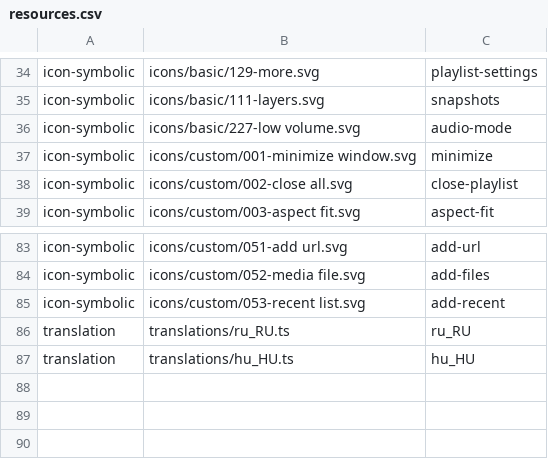
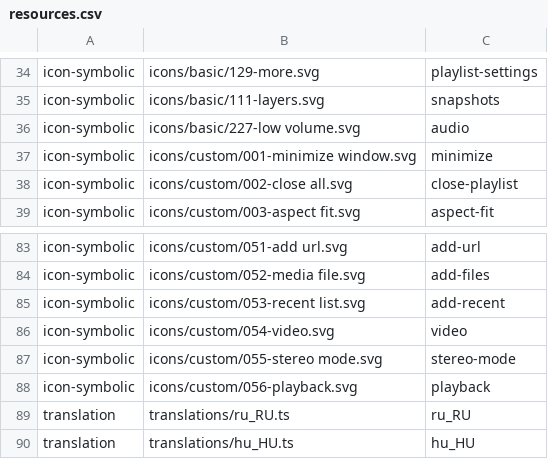
Before and after one commit to vzhd1701/gridplayer, a CSV file: resources/resources.csv, drawn as a sheet; only a part is shown, gaps mark what is left out.

```diff
--- a/resources/resources.csv
+++ b/resources/resources.csv
@@ -35,3 +35,3 @@ icon-symbolic,icons/basic/129-more.svg,playlist-settings
 icon-symbolic,icons/basic/111-layers.svg,snapshots
-icon-symbolic,icons/basic/227-low volume.svg,audio-mode
+icon-symbolic,icons/basic/227-low volume.svg,audio
 icon-symbolic,icons/custom/001-minimize window.svg,minimize
@@ -85,2 +85,5 @@ icon-symbolic,icons/custom/052-media file.svg,add-files
 icon-symbolic,icons/custom/053-recent list.svg,add-recent
+icon-symbolic,icons/custom/054-video.svg,video
+icon-symbolic,icons/custom/055-stereo mode.svg,stereo-mode
+icon-symbolic,icons/custom/056-playback.svg,playback
 translation,translations/ru_RU.ts,ru_RU
```
Also changed, not shown: 6 other files.
